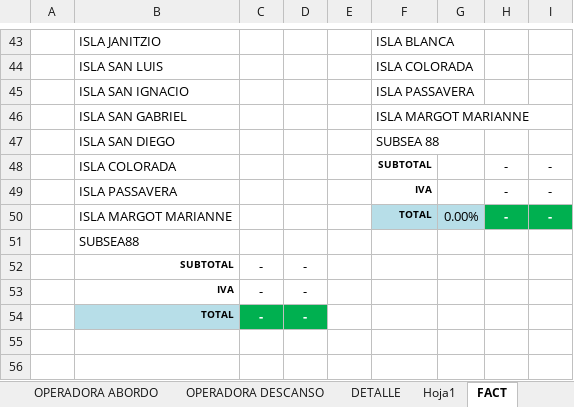
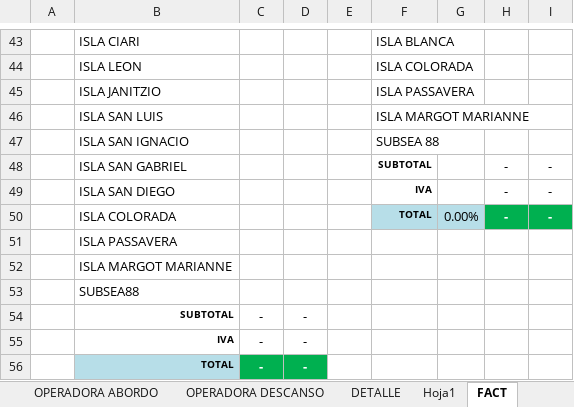
Before and after one commit to OperadoraNominas/OperadoraNominas, an Excel workbook: OperadoraNominas/bin/Debug/Archivos/TMM.xlsx, sheet FACT, drawn as a sheet; only a part is shown, gaps mark what is left out; values as stored, in another font and other column widths than the file's, no borders; the diff covers the shown part only; the diff names each change by its address in the sheet, - before the commit and + after, or states it on an @@ line.

```diff
--- a/OperadoraNominas/bin/Debug/Archivos/TMM.xlsx (sheet FACT)
+++ b/OperadoraNominas/bin/Debug/Archivos/TMM.xlsx (sheet FACT)
-B43: ISLA JANITZIO
+B43: ISLA CIARI
-B44: ISLA SAN LUIS
+B44: ISLA LEON
-B45: ISLA SAN IGNACIO
+B45: ISLA JANITZIO
-B46: ISLA SAN GABRIEL
+B46: ISLA SAN LUIS
-B47: ISLA SAN DIEGO
+B47: ISLA SAN IGNACIO
-B48: ISLA COLORADA
+B48: ISLA SAN GABRIEL
-B49: ISLA PASSAVERA
+B49: ISLA SAN DIEGO
-B50: ISLA MARGOT MARIANNE
+B50: ISLA COLORADA
+row 51:  | ISLA PASSAVERA
+row 52:  | ISLA MARGOT MARIANNE
```
Also changed, not shown: 1 added row, 1 removed row, 26 edited cells and cell formats elsewhere in this sheet, formulas that keep their value, 19 other files.
